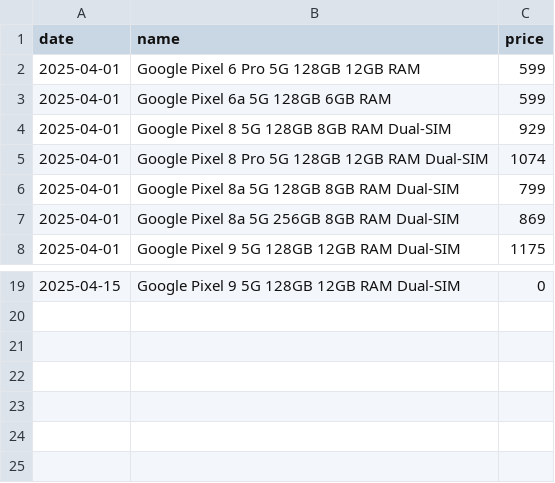
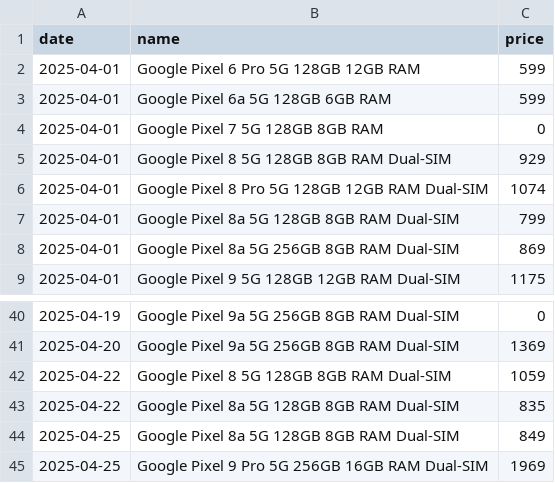
Before and after one commit to Yanislav-IV/pixel-prices, a CSV file: phone_prices.csv, drawn as a sheet; only a part is shown, gaps mark what is left out; the diff covers the shown part only.

```diff
--- a/phone_prices.csv
+++ b/phone_prices.csv
@@ -3,2 +3,3 @@ date,name,price
 2025-04-01,Google Pixel 6a 5G 128GB 6GB RAM,599
+2025-04-01,Google Pixel 7 5G 128GB 8GB RAM,0
 2025-04-01,Google Pixel 8 5G 128GB 8GB RAM Dual-SIM,929
@@ -19 +40,6 @@ date,name,price
-2025-04-15,Google Pixel 9 5G 128GB 12GB RAM Dual-SIM,0
+2025-04-19,Google Pixel 9a 5G 256GB 8GB RAM Dual-SIM,0
+2025-04-20,Google Pixel 9a 5G 256GB 8GB RAM Dual-SIM,1369
+2025-04-22,Google Pixel 8 5G 128GB 8GB RAM Dual-SIM,1059
+2025-04-22,Google Pixel 8a 5G 128GB 8GB RAM Dual-SIM,835
+2025-04-25,Google Pixel 8a 5G 128GB 8GB RAM Dual-SIM,849
+2025-04-25,Google Pixel 9 Pro 5G 256GB 16GB RAM Dual-SIM,1969
```
Also changed, not shown: 22 added rows, 2 removed rows and 3 edited cells elsewhere in this file.
